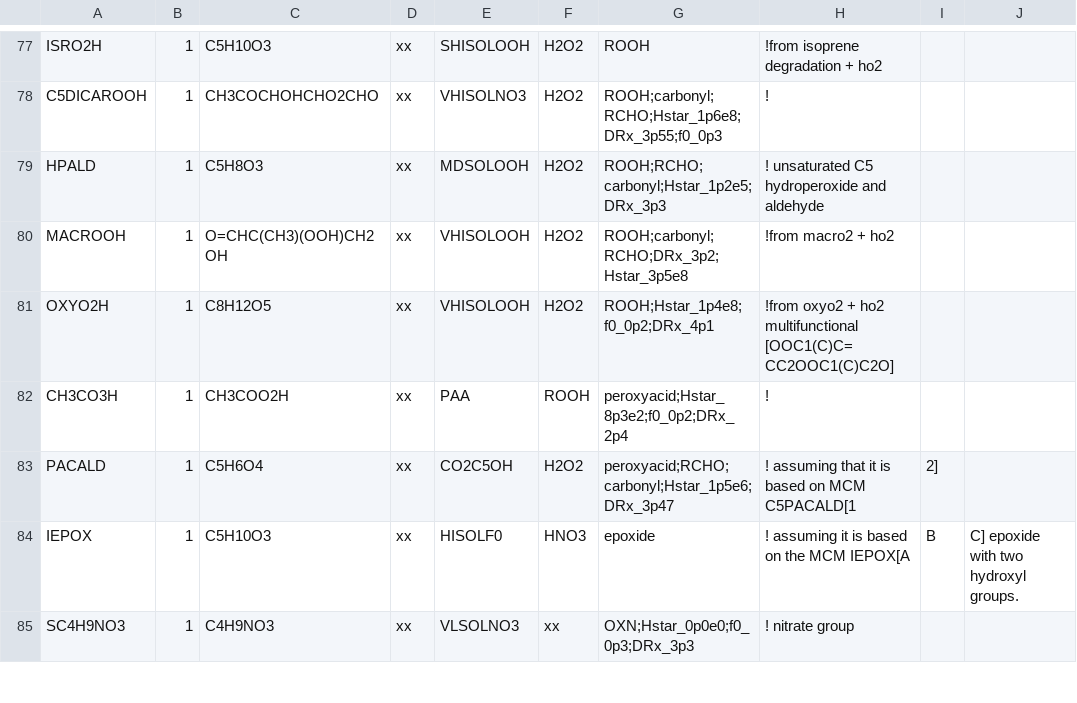
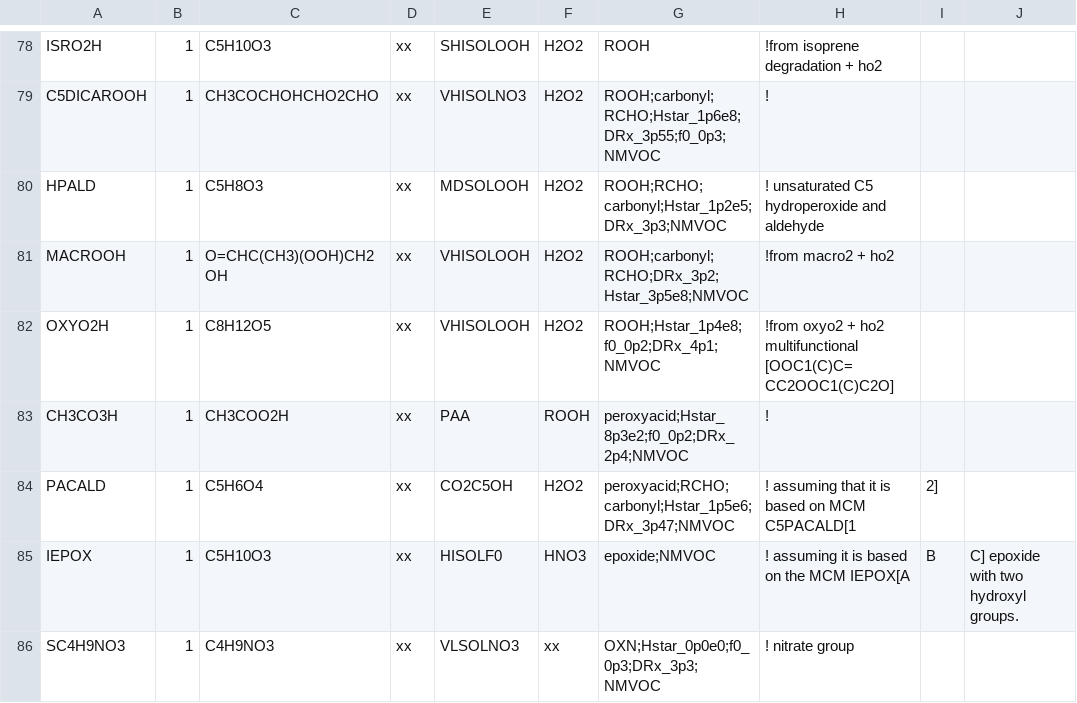
Before and after one commit to metno/genchem, a CSV file: chem/base_mechanisms/EmChem19a/EmChem19a_Species.csv, drawn as a sheet; only a part is shown, gaps mark what is left out; addresses are those after the commit; the diff covers the shown part only; the diff names each change by its address in the sheet, - before the commit and + after, or states it on an @@ line.

Commit message:
Adding NMVOC,NMHC groups. Remove NMVOC species

```diff
--- a/chem/base_mechanisms/EmChem19a/EmChem19a_Species.csv
+++ b/chem/base_mechanisms/EmChem19a/EmChem19a_Species.csv
-G79: ROOH;carbonyl;RCHO;Hstar_1p6e8;DRx_3p55;f0_0p3
+G79: ROOH;carbonyl;RCHO;Hstar_1p6e8;DRx_3p55;f0_0p3;NMVOC
-G80: ROOH;RCHO;carbonyl;Hstar_1p2e5;DRx_3p3
+G80: ROOH;RCHO;carbonyl;Hstar_1p2e5;DRx_3p3;NMVOC
-G81: ROOH;carbonyl;RCHO;DRx_3p2;Hstar_3p5e8
+G81: ROOH;carbonyl;RCHO;DRx_3p2;Hstar_3p5e8;NMVOC
-G82: ROOH;Hstar_1p4e8;f0_0p2;DRx_4p1
+G82: ROOH;Hstar_1p4e8;f0_0p2;DRx_4p1;NMVOC
-G83: peroxyacid;Hstar_8p3e2;f0_0p2;DRx_2p4
+G83: peroxyacid;Hstar_8p3e2;f0_0p2;DRx_2p4;NMVOC
-G84: peroxyacid;RCHO;carbonyl;Hstar_1p5e6;DRx_3p47
+G84: peroxyacid;RCHO;carbonyl;Hstar_1p5e6;DRx_3p47;NMVOC
-G85: epoxide
+G85: epoxide;NMVOC
-G86: OXN;Hstar_0p0e0;f0_0p3;DRx_3p3
+G86: OXN;Hstar_0p0e0;f0_0p3;DRx_3p3;NMVOC
```
Also changed, not shown: 1 added row and 34 edited cells elsewhere in this file.
